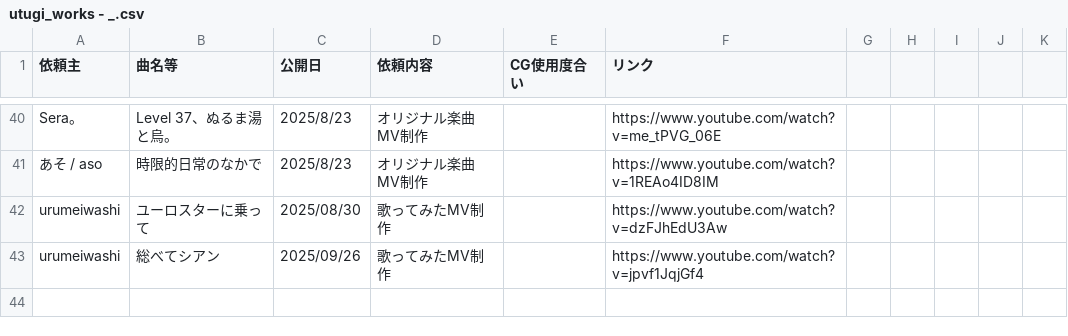
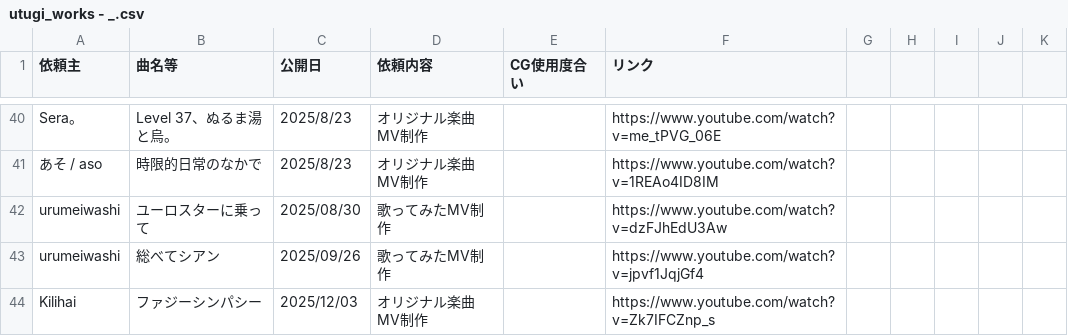
Before and after one commit to KIITF/utugi_home_page, a CSV file: utugi_works - _.csv, drawn as a sheet; only a part is shown, gaps mark what is left out.

Commit message:
Update utugi_works - _.csv

```diff
--- a/utugi_works - _.csv
+++ b/utugi_works - _.csv
@@ -43 +43,2 @@ urumeiwashi,ユーロスターに乗って,2025/08/30,歌ってみたMV制作,,h
 urumeiwashi,総べてシアン,2025/09/26,歌ってみたMV制作,,https://www.youtube.com/watch?v=jpvf1JqjGf4,,,,,,,
+Kilihai,ファジーシンパシー,2025/12/03,オリジナル楽曲MV制作,,https://www.youtube.com/watch?v=Zk7IFCZnp_s,,,,,,,
```
